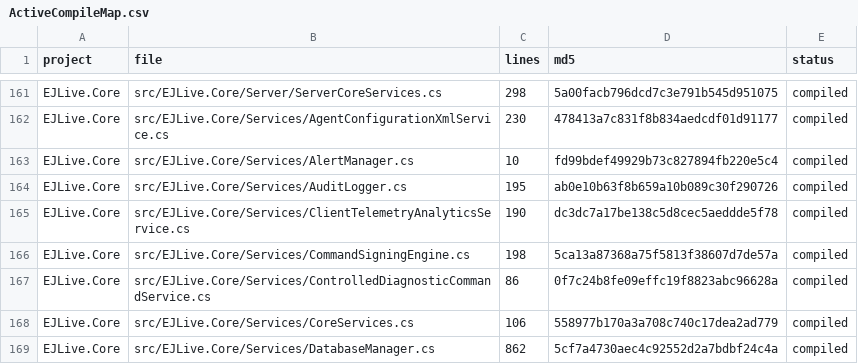
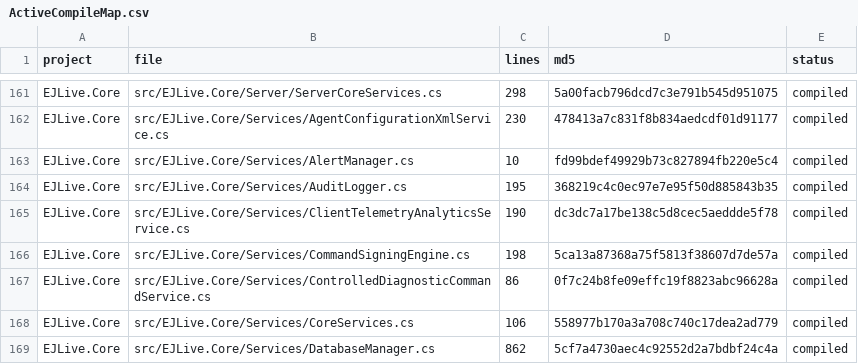
Before and after one commit to emadmukred/EJLive.platform, a CSV file: artifacts/ActiveCompileMap.csv, drawn as a sheet; only a part is shown, gaps mark what is left out.

Commit message:
Wave 4 fix-up (C-26): close AuditLogger namespace (CS1513 from first Windows CI compile), rebuild gate SYN-1 lexer to be interpolation-faithful, anglicize touched-file comments
Co-authored-by: arena-agent <297053741+arena-agent@users.noreply.github.com>

```diff
--- a/artifacts/ActiveCompileMap.csv
+++ b/artifacts/ActiveCompileMap.csv
@@ -163,3 +163,3 @@ EJLive.Core,src/EJLive.Core/Services/AgentConfigurationXmlService.cs,230,478413a
 EJLive.Core,src/EJLive.Core/Services/AlertManager.cs,10,fd99bdef49929b73c827894fb220e5c4,compiled
-EJLive.Core,src/EJLive.Core/Services/AuditLogger.cs,195,ab0e10b63f8b659a10b089c30f290726,compiled
+EJLive.Core,src/EJLive.Core/Services/AuditLogger.cs,195,368219c4c0ec97e7e95f50d885843b35,compiled
 EJLive.Core,src/EJLive.Core/Services/ClientTelemetryAnalyticsService.cs,190,dc3dc7a17be138c5d8cec5aeddde5f78,compiled
```
Also changed, not shown: 5 other files.
